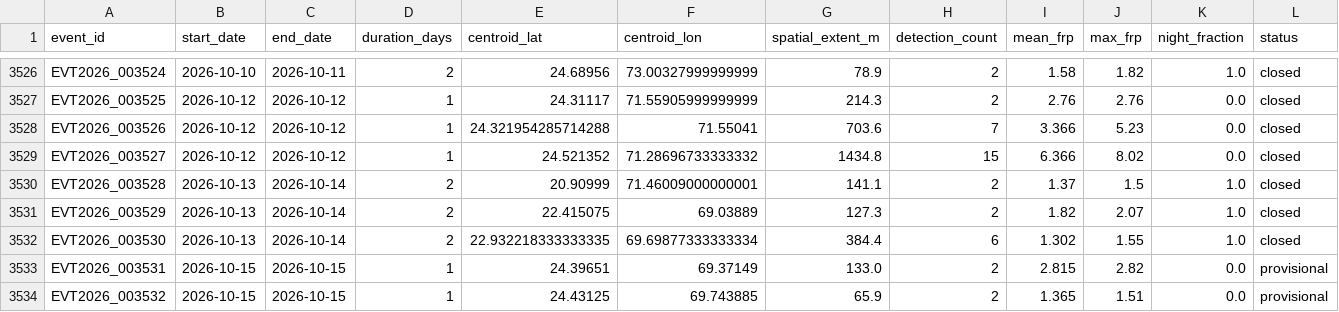
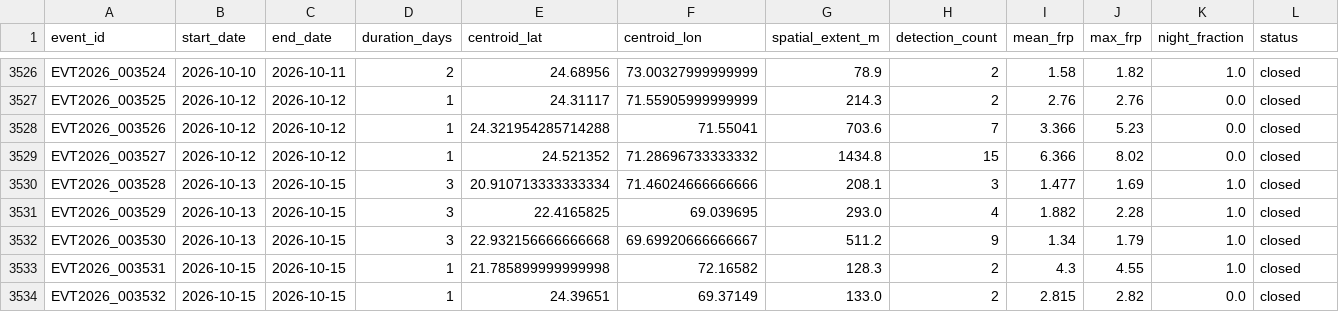
Before and after one commit to suvarchaw/Thermoscope, a CSV file: data/processed/gujarat_thermal_events_2026.csv, drawn as a sheet; only a part is shown, gaps mark what is left out; the diff covers the shown part only.

```diff
--- a/data/processed/gujarat_thermal_events_2026.csv
+++ b/data/processed/gujarat_thermal_events_2026.csv
@@ -3529,6 +3529,6 @@ EVT2026_003526,2026-10-12,2026-10-12,1,24.321954285714288,71.55041,703.6,7,3.366
 EVT2026_003527,2026-10-12,2026-10-12,1,24.521352,71.28696733333332,1434.8,15,6.366,8.02,0.0,closed
-EVT2026_003528,2026-10-13,2026-10-14,2,20.90999,71.46009000000001,141.1,2,1.37,1.5,1.0,closed
-EVT2026_003529,2026-10-13,2026-10-14,2,22.415075,69.03889,127.3,2,1.82,2.07,1.0,closed
-EVT2026_003530,2026-10-13,2026-10-14,2,22.932218333333335,69.69877333333334,384.4,6,1.302,1.55,1.0,closed
-EVT2026_003531,2026-10-15,2026-10-15,1,24.39651,69.37149,133.0,2,2.815,2.82,0.0,provisional
-EVT2026_003532,2026-10-15,2026-10-15,1,24.43125,69.743885,65.9,2,1.365,1.51,0.0,provisional
+EVT2026_003528,2026-10-13,2026-10-15,3,20.910713333333334,71.46024666666666,208.1,3,1.477,1.69,1.0,closed
+EVT2026_003529,2026-10-13,2026-10-15,3,22.4165825,69.039695,293.0,4,1.882,2.28,1.0,closed
+EVT2026_003530,2026-10-13,2026-10-15,3,22.932156666666668,69.69920666666667,511.2,9,1.34,1.79,1.0,closed
+EVT2026_003531,2026-10-15,2026-10-15,1,21.785899999999998,72.16582,128.3,2,4.3,4.55,1.0,closed
+EVT2026_003532,2026-10-15,2026-10-15,1,24.39651,69.37149,133.0,2,2.815,2.82,0.0,closed
```
Also changed, not shown: 1 added row and 7 edited cells elsewhere in this file, data/processed/gujarat_event_evidence_2026.csv, 3 other files.
